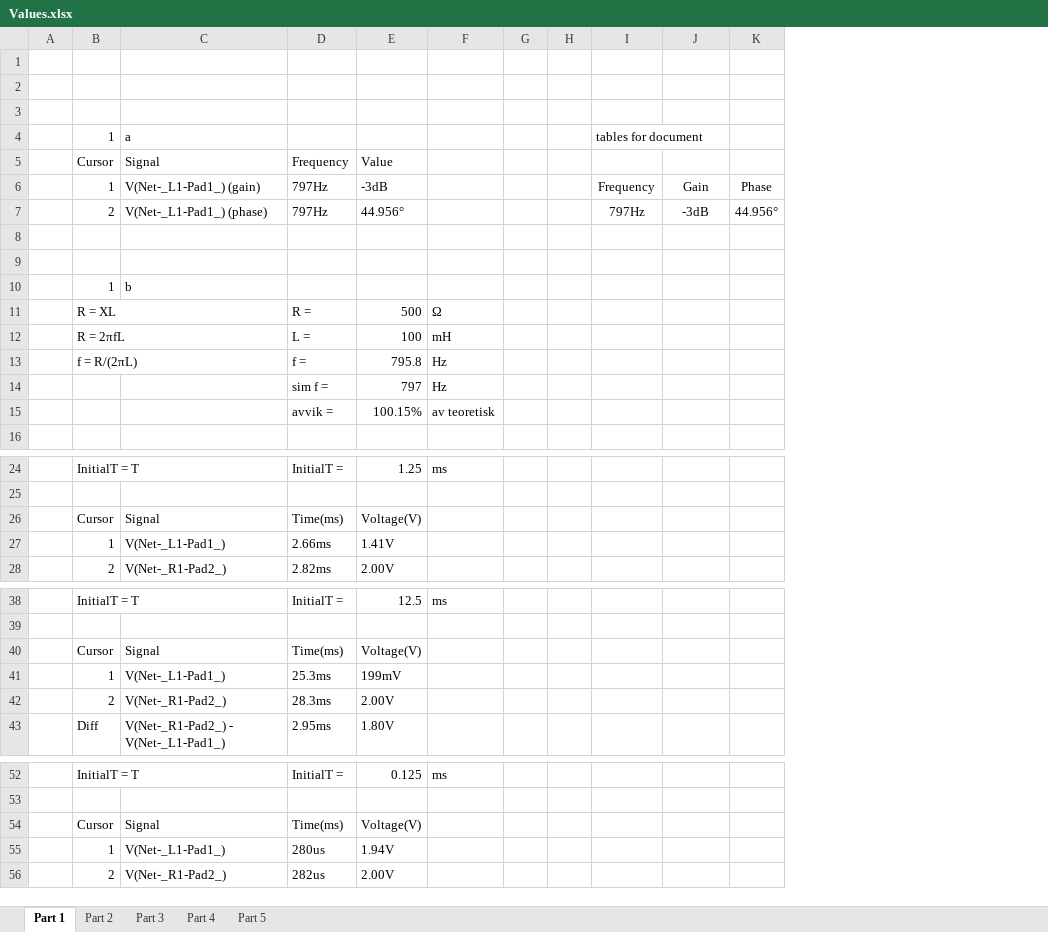
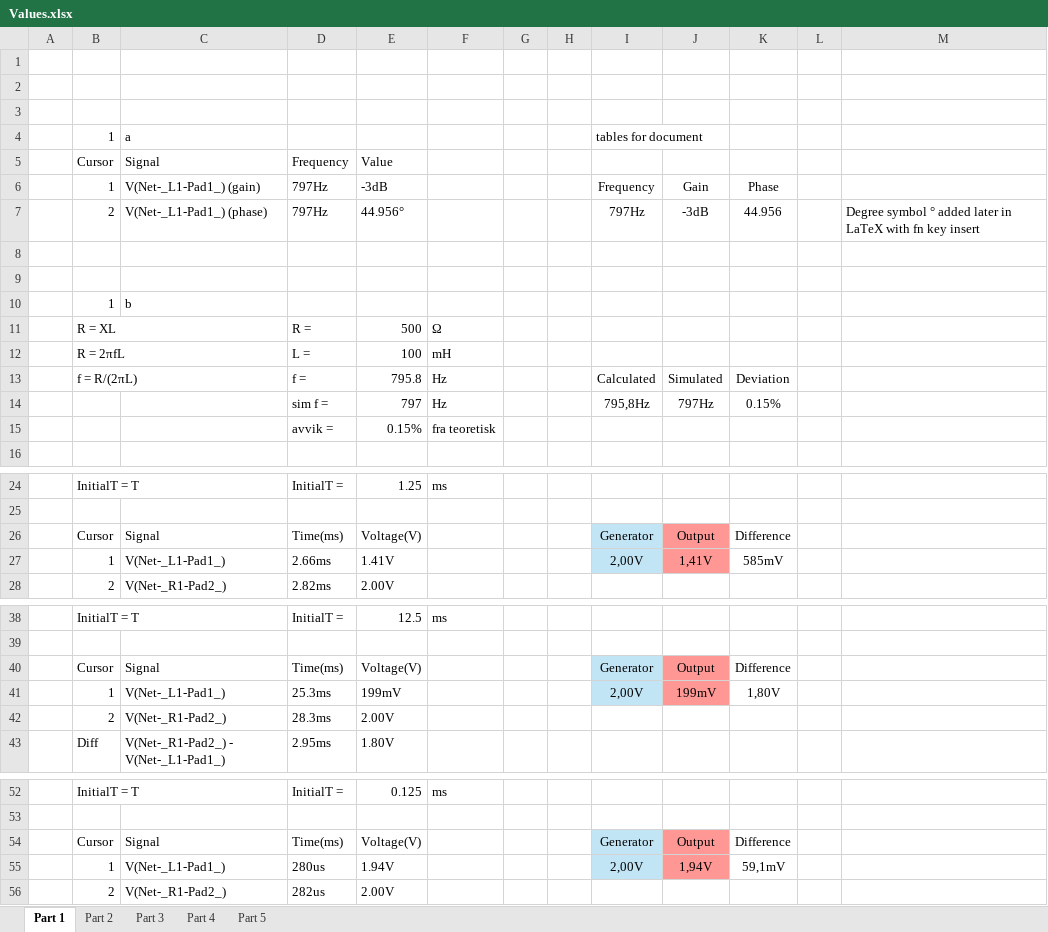
Before and after one commit to Kjelseth/CircuitDesign, an Excel workbook: Lab06-filter_simulation/Values.xlsx, sheet Part 1, drawn as a sheet; only a part is shown, gaps mark what is left out; values as stored, in another font and other column widths than the file's, no borders; removed rows and columns are numbered as before the commit, all else as after; the diff covers the shown part only; the diff names each change by its address in the sheet, - before the commit and + after, or states it on an @@ line.

```diff
--- a/Lab06-filter_simulation/Values.xlsx (sheet Part 1)
+++ b/Lab06-filter_simulation/Values.xlsx (sheet Part 1)
-column K, rows 6-7: Phase | 44.956°
+column K, rows 6-14: Phase | 44.956 |  |  |  |  |  | Deviation | 0.15%; rows 26-27: Difference | 585mV; rows 40-41: Difference | 1,80V; rows 54-55: Difference | 59,1mV
+column L, empty
+column M, row 7: Degree symbol ° added later in LaTeX with fn key insert
-I13: (empty)
+I13: Calculated
-J13: (empty)
+J13: Simulated
-I14: (empty)
+I14: 795,8Hz
-J14: (empty)
+J14: 797Hz
-E15: 100.15%
+E15: 0.15%
-F15: av teoretisk
+F15: fra teoretisk
-I26: (empty)
+I26: Generator
-I26:I27 fill: none
+I26:I27 fill: #C1E5F5
-J26: (empty)
+J26: Output
-J26:J27 fill: none
+J26:J27 fill: #FF9795
-I27: (empty)
+I27: 2,00V
-J27: (empty)
+J27: 1,41V
-I40: (empty)
+I40: Generator
-I40:I41 fill: none
+I40:I41 fill: #C1E5F5
-J40: (empty)
+J40: Output
-J40:J41 fill: none
+J40:J41 fill: #FF9795
-I41: (empty)
+I41: 2,00V
-J41: (empty)
+J41: 199mV
-I54: (empty)
+I54: Generator
-I54:I55 fill: none
+I54:I55 fill: #C1E5F5
-J54: (empty)
+J54: Output
-J54:J55 fill: none
+J54:J55 fill: #FF9795
-I55: (empty)
+I55: 2,00V
-J55: (empty)
+J55: 1,94V
```
Also changed, not shown: 1 edited cell elsewhere in this sheet, sheet Part 5, sheet Part 2, sheet Part 4, sheet Part 3, 11 other files.
